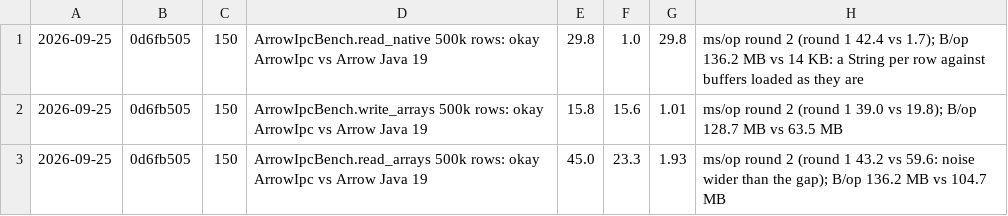
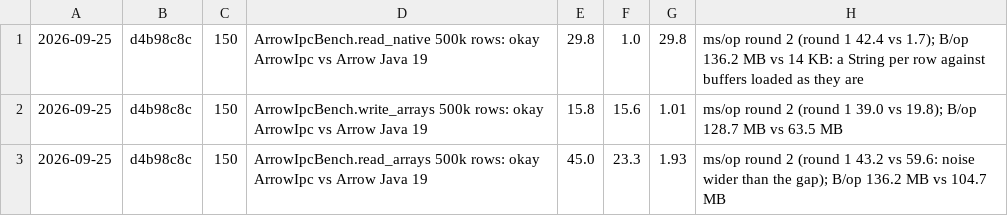
Before and after one commit to sergey-scherbina/okay, a TSV file: src/jmh/history.d/2026-09-25T062122Z-okay-arrow-stage0.tsv, drawn as a sheet.

```diff
--- a/src/jmh/history.d/2026-09-25T062122Z-okay-arrow-stage0.tsv
+++ b/src/jmh/history.d/2026-09-25T062122Z-okay-arrow-stage0.tsv
@@ -1,3 +1,3 @@
-2026-09-25	0d6fb505	150	ArrowIpcBench.read_native 500k rows: okay ArrowIpc vs Arrow Java 19	29.8	1.0	29.8	ms/op round 2 (round 1 42.4 vs 1.7); B/op 136.2 MB vs 14 KB: a String per row against buffers loaded as they are
-2026-09-25	0d6fb505	150	ArrowIpcBench.write_arrays 500k rows: okay ArrowIpc vs Arrow Java 19	15.8	15.6	1.01	ms/op round 2 (round 1 39.0 vs 19.8); B/op 128.7 MB vs 63.5 MB
-2026-09-25	0d6fb505	150	ArrowIpcBench.read_arrays 500k rows: okay ArrowIpc vs Arrow Java 19	45.0	23.3	1.93	ms/op round 2 (round 1 43.2 vs 59.6: noise wider than the gap); B/op 136.2 MB vs 104.7 MB
+2026-09-25	d4b98c8c	150	ArrowIpcBench.read_native 500k rows: okay ArrowIpc vs Arrow Java 19	29.8	1.0	29.8	ms/op round 2 (round 1 42.4 vs 1.7); B/op 136.2 MB vs 14 KB: a String per row against buffers loaded as they are
+2026-09-25	d4b98c8c	150	ArrowIpcBench.write_arrays 500k rows: okay ArrowIpc vs Arrow Java 19	15.8	15.6	1.01	ms/op round 2 (round 1 39.0 vs 19.8); B/op 128.7 MB vs 63.5 MB
+2026-09-25	d4b98c8c	150	ArrowIpcBench.read_arrays 500k rows: okay ArrowIpc vs Arrow Java 19	45.0	23.3	1.93	ms/op round 2 (round 1 43.2 vs 59.6: noise wider than the gap); B/op 136.2 MB vs 104.7 MB
```
Also changed, not shown: src/jmh/history.d/2026-09-25T070314Z-okay-arrow-stage3.tsv.
